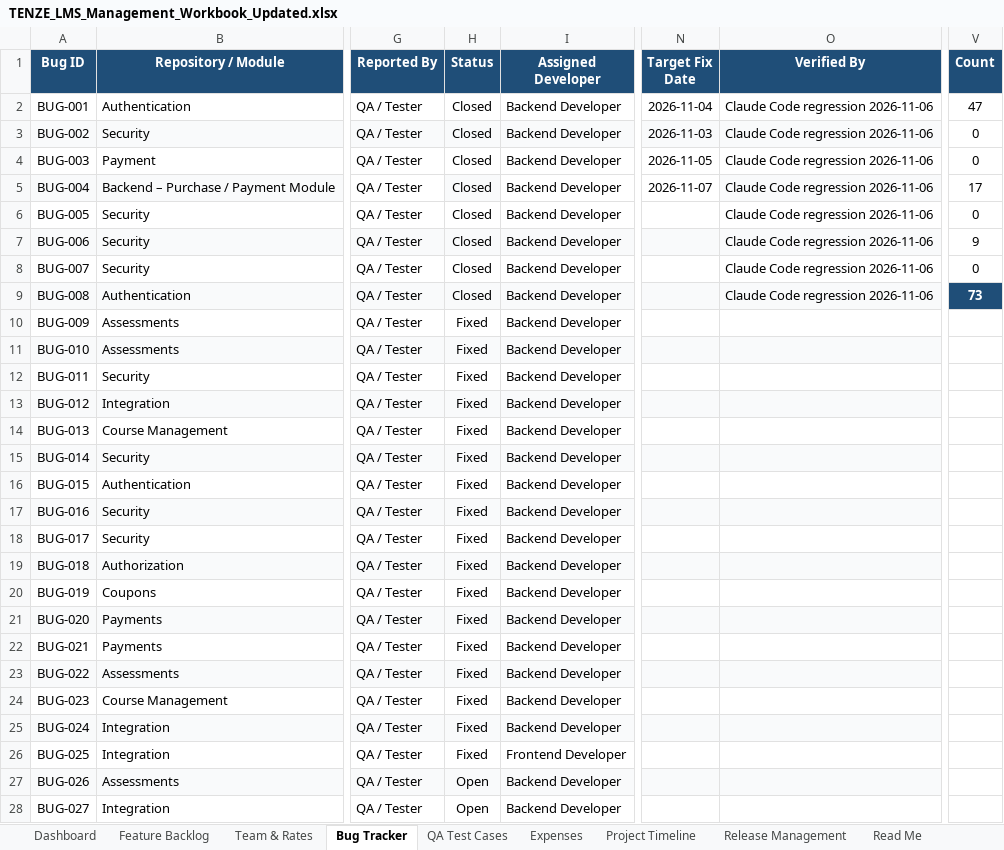
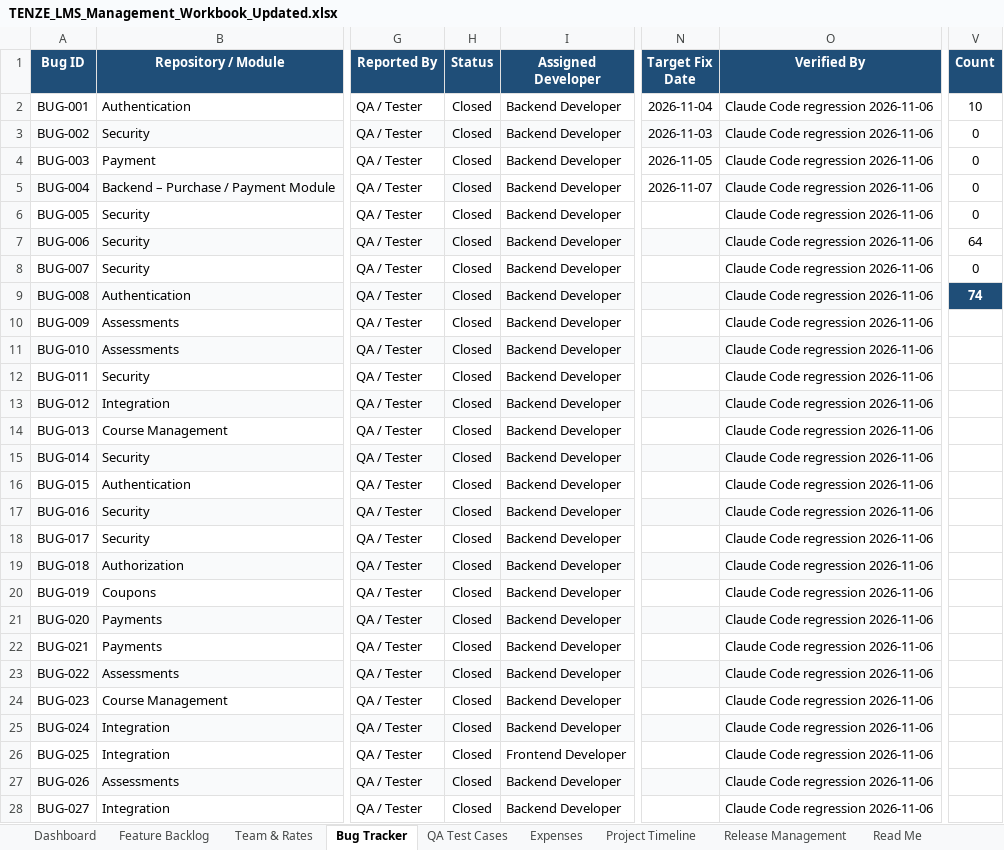
Before and after one commit to Dilshan-Nuwantha/LMS, an Excel workbook: qa/TENZE_LMS_Management_Workbook_Updated.xlsx, sheet Bug Tracker, drawn as a sheet; only a part is shown, gaps mark what is left out; values as stored, in another font and other column widths than the file's, no borders; conditional formats not drawn; the diff covers the shown part only; the diff names each change by its address in the sheet, - before the commit and + after, or states it on an @@ line.

```diff
--- a/qa/TENZE_LMS_Management_Workbook_Updated.xlsx (sheet Bug Tracker)
+++ b/qa/TENZE_LMS_Management_Workbook_Updated.xlsx (sheet Bug Tracker)
-V2 (Count): 47
+V2 (Count): 10
-V5 (Count): 17
+V5 (Count): 0
-V7 (Count): 9
+V7 (Count): 64
-V9 (Count): 73
+V9 (Count): 74
-H10:H26 (Status): Fixed
+H10:H26 (Status): Closed
-O10:O28 (Verified By): (empty)
+O10:O28 (Verified By): Claude Code regression 2026-11-06
-H27:H28 (Status): Open
+H27:H28 (Status): Closed
```
Also changed, not shown: 1 added row and 70 edited cells elsewhere in this sheet, sheet QA Test Cases, sheet Dashboard, 50 other files.
